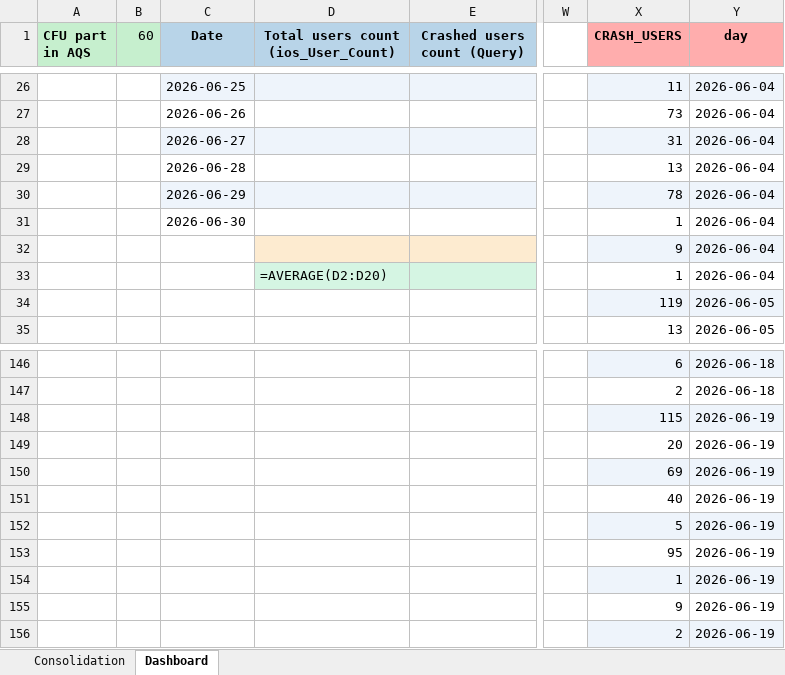
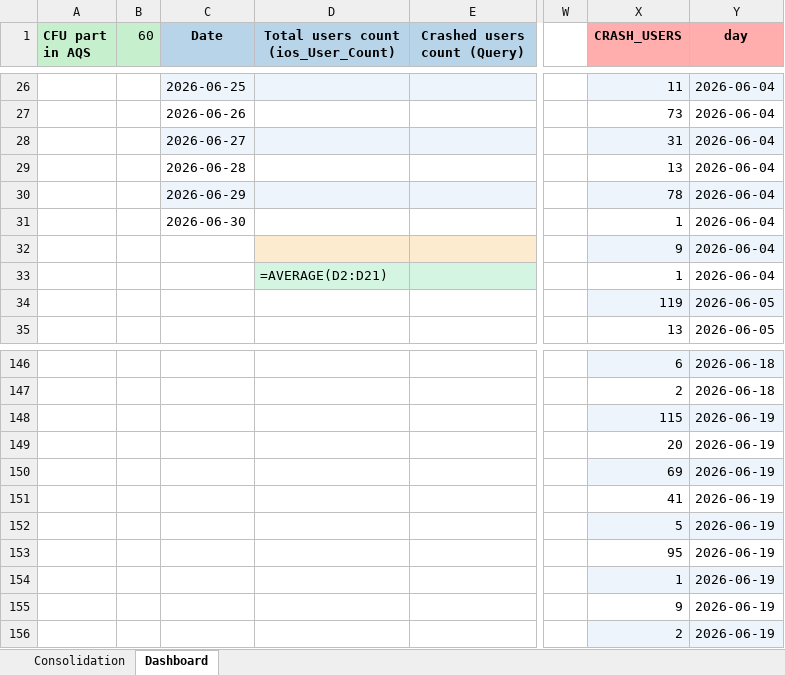
Before and after one commit to shilpa-bansal0401/rider-app-ios-reliability-dashboard, an Excel workbook: consolidation_report/sentry_data.xlsx, sheet Dashboard, drawn as a sheet; only a part is shown, gaps mark what is left out; values as stored, in another font and other column widths than the file's, no borders; formulas without a stored value are shown as written; the diff covers the shown part only; the diff names each change by its address in the sheet, - before the commit and + after, or states it on an @@ line.

```diff
--- a/consolidation_report/sentry_data.xlsx (sheet Dashboard)
+++ b/consolidation_report/sentry_data.xlsx (sheet Dashboard)
-D33: =AVERAGE(D2:D20)
+D33: =AVERAGE(D2:D21)
-X151 (CRASH_USERS): 40
+X151 (CRASH_USERS): 41
```
Also changed, not shown: 9 added rows and 30 edited cells elsewhere in this sheet, hidden cells, 3 other files.
